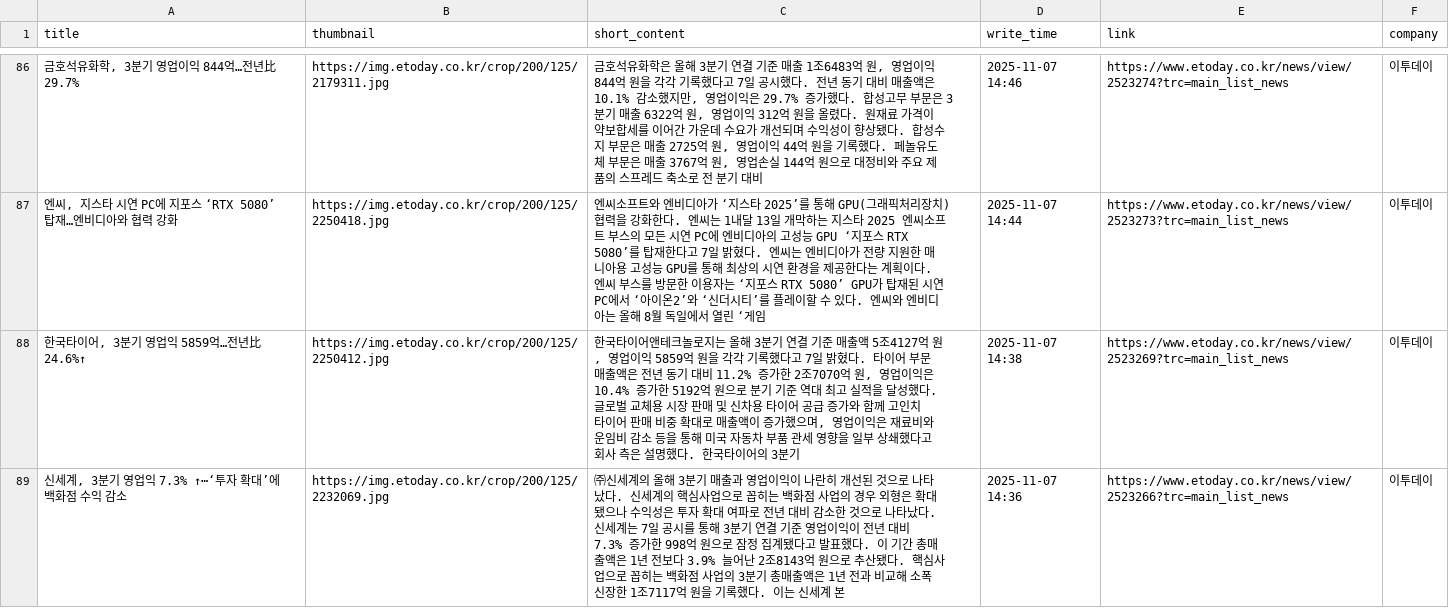
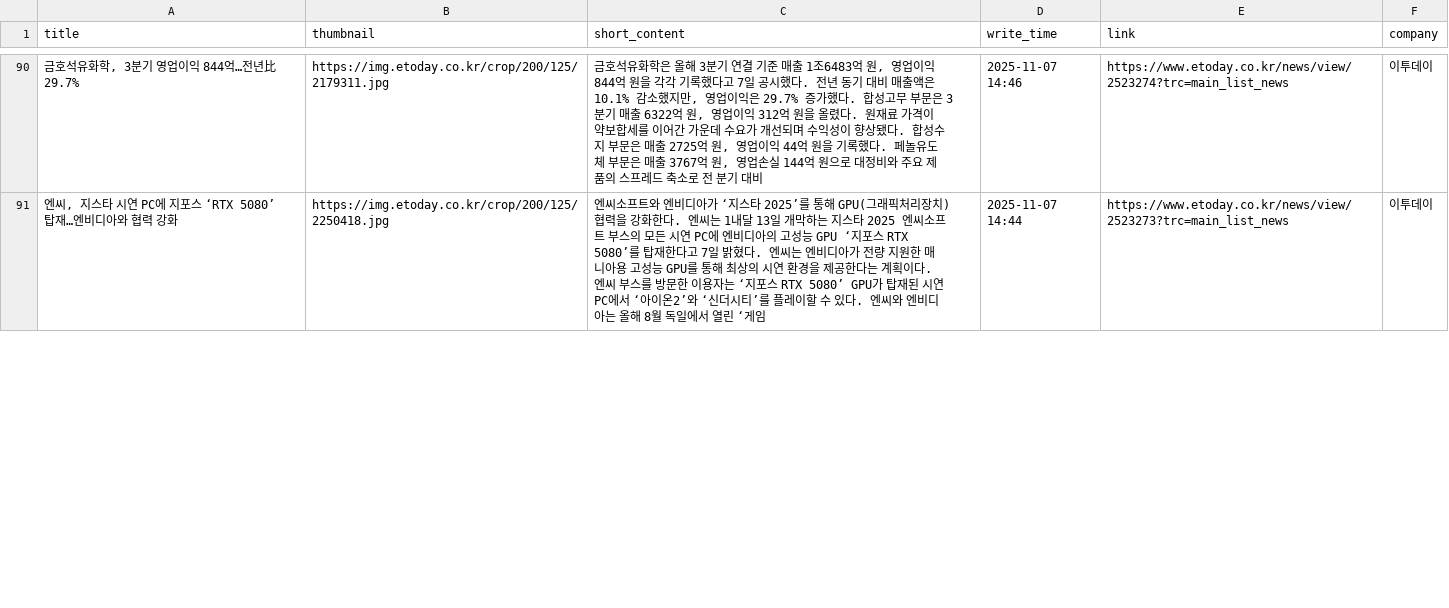
Before and after one commit to Leehyeongseok010802/Python_TWC, a CSV file: Completed_csv/Etoday.csv, drawn as a sheet; only a part is shown, gaps mark what is left out; the diff covers the shown part only.

```diff
--- a/Completed_csv/Etoday.csv
+++ b/Completed_csv/Etoday.csv
@@ -87,3 +91 @@
 "엔씨, 지스타 시연 PC에 지포스 ‘RTX 5080’ 탑재…엔비디아와 협력 강화",https://img.etoday.co.kr/crop/200/125/2250418.jpg,엔씨소프트와 엔비디아가 ‘지스타 2025’를 통해 GPU(그래픽처리장치) 협력을 강화한다. 엔씨는 1내달 13일 개막하는 지스타 2025 엔씨소프트 부스의 모든 시연 PC에 엔비디아의 고성능 GPU ‘지포스 RTX 5080’를 탑재한다고 7일 밝혔다. 엔씨는 엔비디아가 전량 지원한 매니아용 고성능 GPU를 통해 최상의 시연 환경을 제공한다는 계획이다. 엔씨 부스를 방문한 이용자는 ‘지포스 RTX 5080’ GPU가 탑재된 시연 PC에서 ‘아이온2’와 ‘신더시티’를 플레이할 수 있다. 엔씨와 엔비디아는 올해 8월 독일에서 열린 ‘게임,2025-11-07 14:44,https://www.etoday.co.kr/news/view/2523273?trc=main_list_news,이투데이
-"한국타이어, 3분기 영업익 5859억…전년比 24.6%↑",https://img.etoday.co.kr/crop/200/125/2250412.jpg,"한국타이어앤테크놀로지는 올해 3분기 연결 기준 매출액 5조4127억 원, 영업이익 5859억 원을 각각 기록했다고 7일 밝혔다. 타이어 부문 매출액은 전년 동기 대비 11.2% 증가한 2조7070억 원, 영업이익은 10.4% 증가한 5192억 원으로 분기 기준 역대 최고 실적을 달성했다. 글로벌 교체용 시장 판매 및 신차용 타이어 공급 증가와 함께 고인치 타이어 판매 비중 확대로 매출액이 증가했으며, 영업이익은 재료비와 운임비 감소 등을 통해 미국 자동차 부품 관세 영향을 일부 상쇄했다고 회사 측은 설명했다. 한국타이어의 3분기",2025-11-07 14:38,https://www.etoday.co.kr/news/view/2523269?trc=main_list_news,이투데이
-"신세계, 3분기 영업익 7.3% ↑⋯‘투자 확대’에 백화점 수익 감소",https://img.etoday.co.kr/crop/200/125/2232069.jpg,㈜신세계의 올해 3분기 매출과 영업이익이 나란히 개선된 것으로 나타났다. 신세계의 핵심사업으로 꼽히는 백화점 사업의 경우 외형은 확대됐으나 수익성은 투자 확대 여파로 전년 대비 감소한 것으로 나타났다. 신세계는 7일 공시를 통해 3분기 연결 기준 영업이익이 전년 대비 7.3% 증가한 998억 원으로 잠정 집계됐다고 발표했다. 이 기간 총매출액은 1년 전보다 3.9% 늘어난 2조8143억 원으로 추산됐다. 핵심사업으로 꼽히는 백화점 사업의 3분기 총매출액은 1년 전과 비교해 소폭 신장한 1조7117억 원을 기록했다. 이는 신세계 본,2025-11-07 14:36,https://www.etoday.co.kr/news/view/2523266?trc=main_list_news,이투데이
```
Also changed, not shown: 9 added rows and 7 removed rows elsewhere in this file, Completed_csv/Edaily.csv, Completed_csv/HangookGyeongJae.csv, 13 other files.
